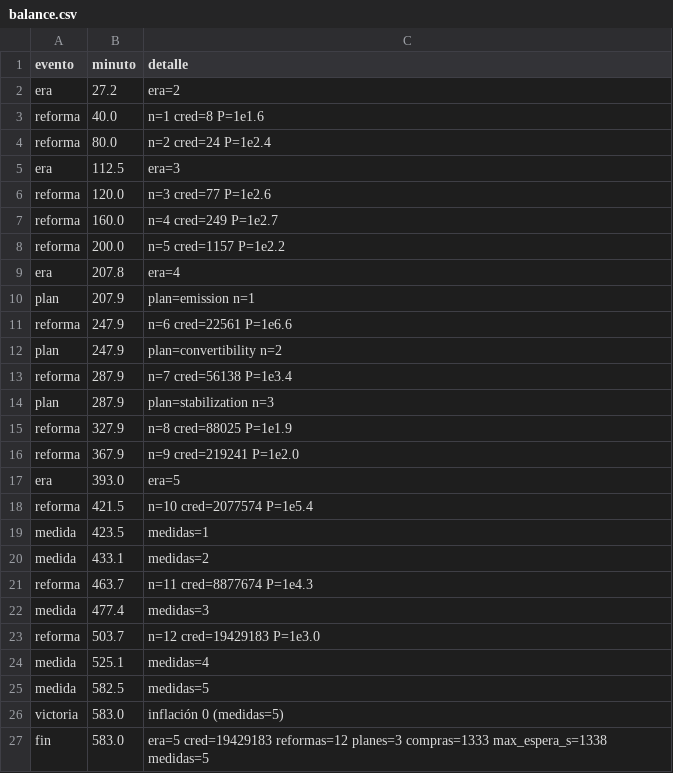
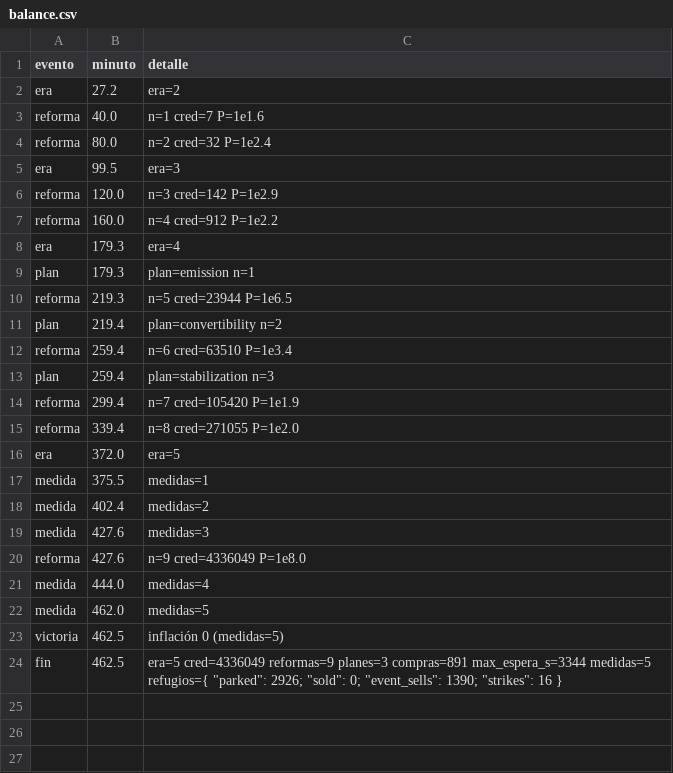
Before and after one commit to agusmoscato/INFLATION-What-Inflation-, a CSV file: docs/balance.csv, drawn as a sheet.

```diff
--- a/docs/balance.csv
+++ b/docs/balance.csv
@@ -2,26 +2,23 @@ evento,minuto,detalle
 era,27.2,era=2
-reforma,40.0,n=1 cred=8 P=1e1.6
-reforma,80.0,n=2 cred=24 P=1e2.4
-era,112.5,era=3
-reforma,120.0,n=3 cred=77 P=1e2.6
-reforma,160.0,n=4 cred=249 P=1e2.7
-reforma,200.0,n=5 cred=1157 P=1e2.2
-era,207.8,era=4
-plan,207.9,plan=emission n=1
-reforma,247.9,n=6 cred=22561 P=1e6.6
-plan,247.9,plan=convertibility n=2
-reforma,287.9,n=7 cred=56138 P=1e3.4
-plan,287.9,plan=stabilization n=3
-reforma,327.9,n=8 cred=88025 P=1e1.9
-reforma,367.9,n=9 cred=219241 P=1e2.0
-era,393.0,era=5
-reforma,421.5,n=10 cred=2077574 P=1e5.4
-medida,423.5,medidas=1
-medida,433.1,medidas=2
-reforma,463.7,n=11 cred=8877674 P=1e4.3
-medida,477.4,medidas=3
-reforma,503.7,n=12 cred=19429183 P=1e3.0
-medida,525.1,medidas=4
-medida,582.5,medidas=5
-victoria,583.0,inflación 0 (medidas=5)
-fin,583.0,era=5 cred=19429183 reformas=12 planes=3 compras=1333 max_espera_s=1338 medidas=5
+reforma,40.0,n=1 cred=7 P=1e1.6
+reforma,80.0,n=2 cred=32 P=1e2.4
+era,99.5,era=3
+reforma,120.0,n=3 cred=142 P=1e2.9
+reforma,160.0,n=4 cred=912 P=1e2.2
+era,179.3,era=4
+plan,179.3,plan=emission n=1
+reforma,219.3,n=5 cred=23944 P=1e6.5
+plan,219.4,plan=convertibility n=2
+reforma,259.4,n=6 cred=63510 P=1e3.4
+plan,259.4,plan=stabilization n=3
+reforma,299.4,n=7 cred=105420 P=1e1.9
+reforma,339.4,n=8 cred=271055 P=1e2.0
+era,372.0,era=5
+medida,375.5,medidas=1
+medida,402.4,medidas=2
+medida,427.6,medidas=3
+reforma,427.6,n=9 cred=4336049 P=1e8.0
+medida,444.0,medidas=4
+medida,462.0,medidas=5
+victoria,462.5,inflación 0 (medidas=5)
+fin,462.5,era=5 cred=4336049 reformas=9 planes=3 compras=891 max_espera_s=3344 medidas=5 refugios={ "parked": 2926; "sold": 0; "event_sells": 1390; "strikes": 16 }
```
Also changed, not shown: i18n/translations.csv, 14 other files.
